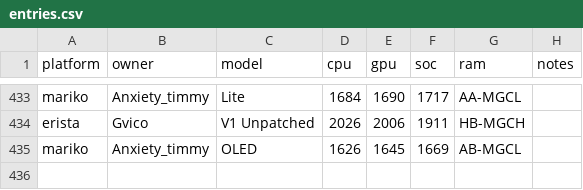
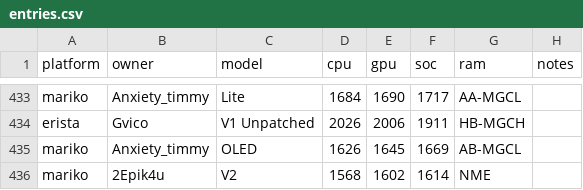
Before and after one commit to Horizon-OC/speedodb, a CSV file: data/entries.csv, drawn as a sheet; only a part is shown, gaps mark what is left out; the diff names each change by its address in the sheet, - before the commit and + after, or states it on an @@ line.

```diff
--- a/data/entries.csv
+++ b/data/entries.csv
+row 436: mariko | 2Epik4u | V2 | 1568 | 1602 | 1614 | NME
```
Also changed, not shown: 1 other file.
